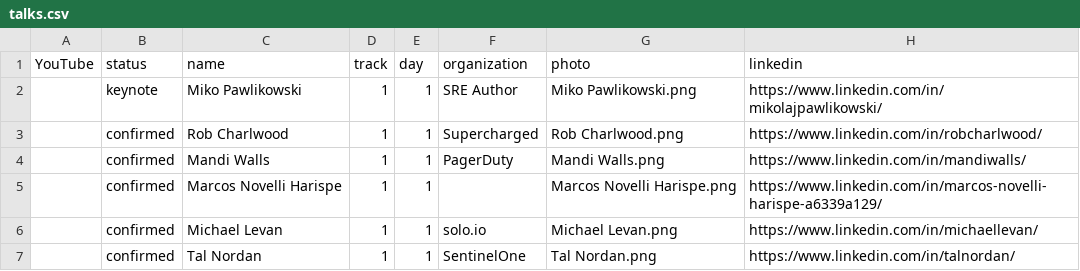
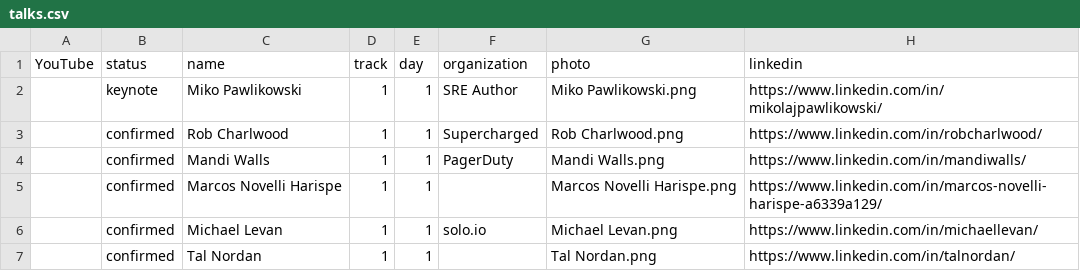
Before and after one commit to sreday/website, a CSV file: 2026-nyc-q1/_db/talks.csv, drawn as a sheet; only a part is shown; the diff names each change by its address in the sheet, - before the commit and + after, or states it on an @@ line.

Commit message:
Add files via upload

```diff
--- a/2026-nyc-q1/_db/talks.csv
+++ b/2026-nyc-q1/_db/talks.csv
-F7 (organization): SentinelOne
+F7 (organization): (empty)
```
